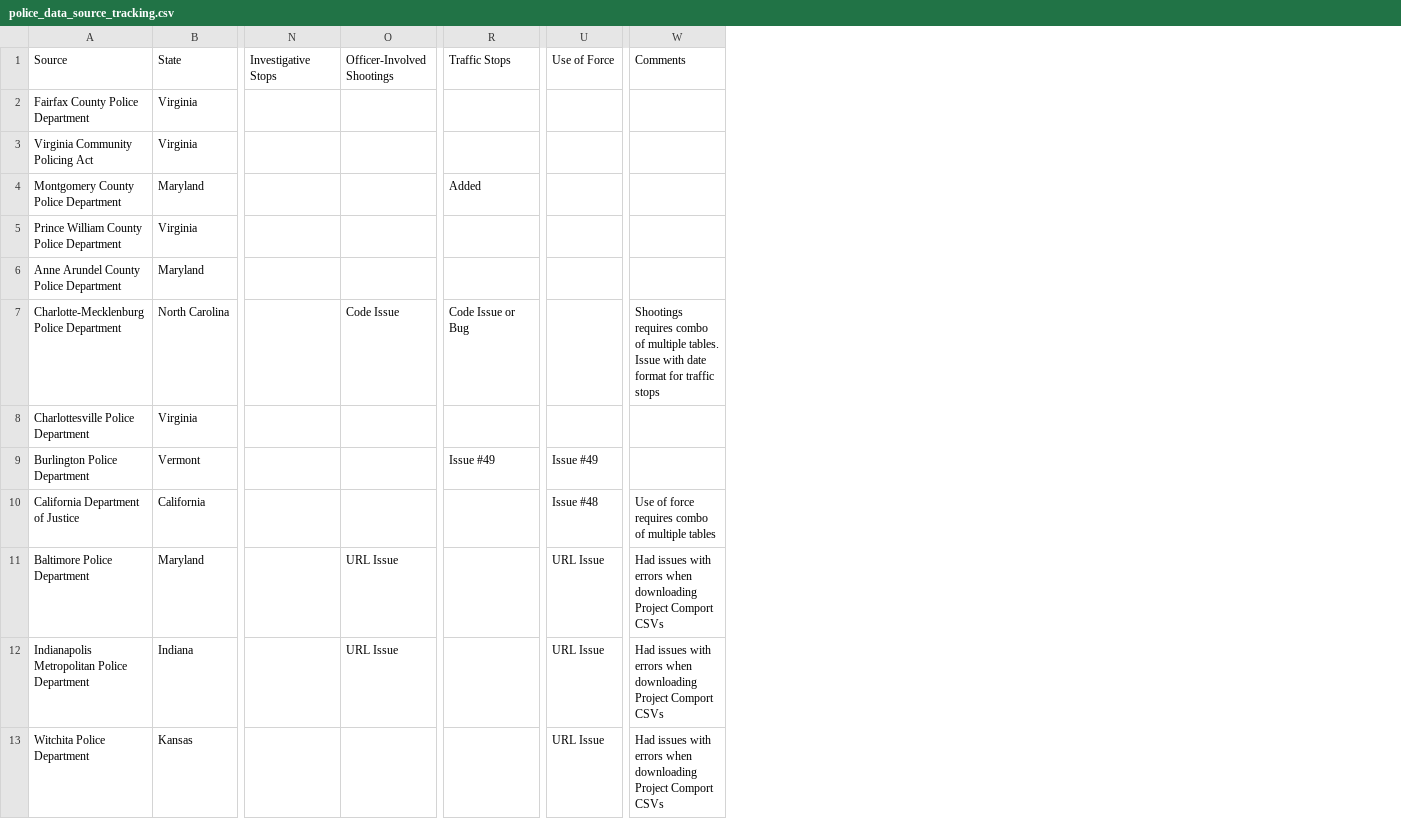
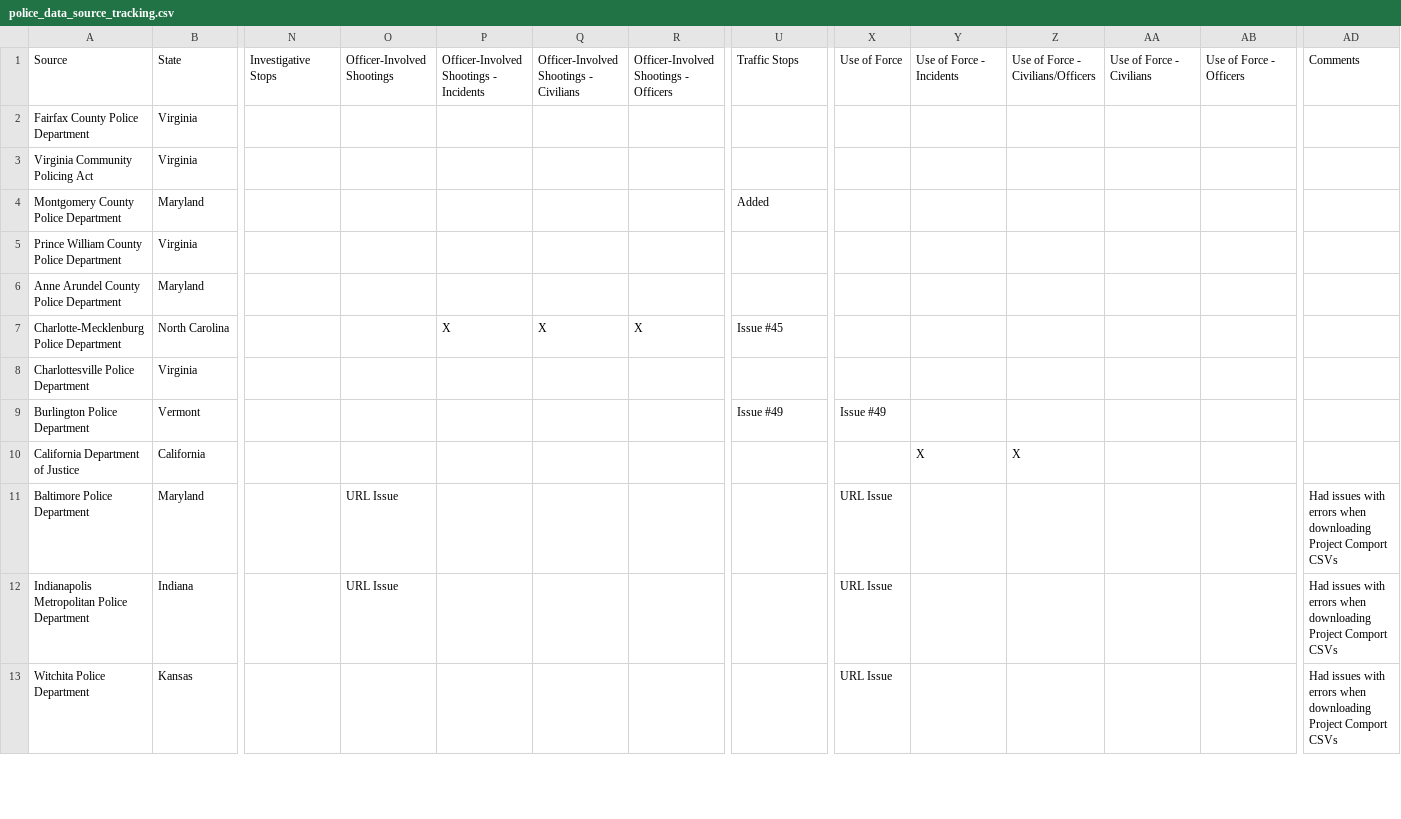
Before and after one commit to openpolicedata/opd-data, a CSV file: police_data_source_tracking.csv, drawn as a sheet; only a part is shown, gaps mark what is left out; addresses are those after the commit; the diff covers the shown part only; the diff names each change by its address in the sheet, - before the commit and + after, or states it on an @@ line.

Commit message:
Expanded use of force to include datasets split into individuals, subjects, and incidents

```diff
--- a/police_data_source_tracking.csv
+++ b/police_data_source_tracking.csv
+column P, rows 1-7: Officer-Involved Shootings - Incidents |  |  |  |  |  | X
+column Q, rows 1-7: Officer-Involved Shootings - Civilians |  |  |  |  |  | X
+column R, rows 1-7: Officer-Involved Shootings - Officers |  |  |  |  |  | X
+column Y, rows 1-10: Use of Force - Incidents |  |  |  |  |  |  |  |  | X
+column Z, rows 1-10: Use of Force - Civilians/Officers |  |  |  |  |  |  |  |  | X
+column AA, row 1: Use of Force - Civilians
+column AB, row 1: Use of Force - Officers
-O7: Code Issue
+O7: (empty)
-U7: Code Issue or Bug
+U7: Issue #45
-AD7: Shootings requires combo of multiple tables. Issue with date format for traffic stops
+AD7: (empty)
-X10: Issue #48
+X10: (empty)
-AD10: Use of force requires combo of multiple tables
+AD10: (empty)
```
Also changed, not shown: 6 edited cells elsewhere in this file.
